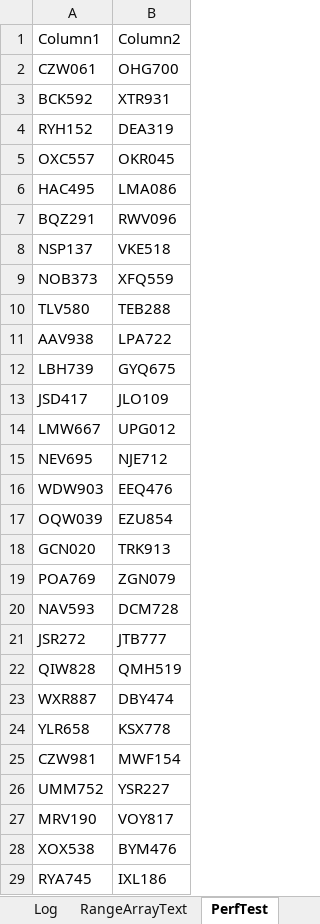
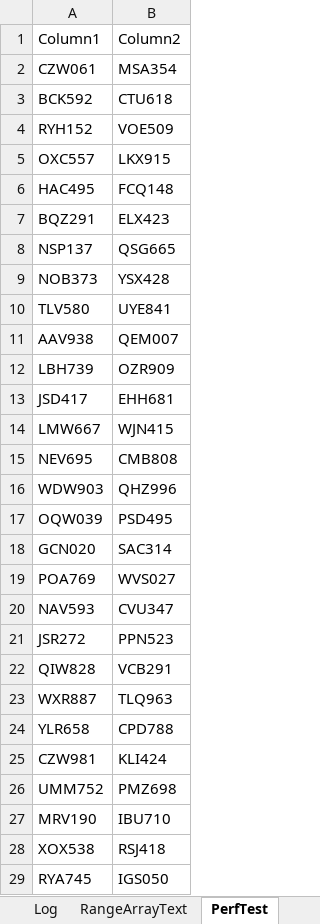
Before and after one commit to ceybers/excel-table-transfer, an Excel workbook: Development.xlsm, sheet PerfTest, drawn as a sheet; only a part is shown; values as stored, in another font and other column widths than the file's, no borders; table styles not drawn; the diff covers the shown part only; the diff names each change by its address in the sheet, - before the commit and + after, or states it on an @@ line.

```diff
--- a/Development.xlsm (sheet PerfTest)
+++ b/Development.xlsm (sheet PerfTest)
-B2: OHG700
+B2: MSA354
-B3: XTR931
+B3: CTU618
-B4: DEA319
+B4: VOE509
-B5: OKR045
+B5: LKX915
-B6: LMA086
+B6: FCQ148
-B7: RWV096
+B7: ELX423
-B8: VKE518
+B8: QSG665
-B9: XFQ559
+B9: YSX428
-B10: TEB288
+B10: UYE841
-B11: LPA722
+B11: QEM007
-B12: GYQ675
+B12: OZR909
-B13: JLO109
+B13: EHH681
-B14: UPG012
+B14: WJN415
-B15: NJE712
+B15: CMB808
-B16: EEQ476
+B16: QHZ996
-B17: EZU854
+B17: PSD495
-B18: TRK913
+B18: SAC314
-B19: ZGN079
+B19: WVS027
-B20: DCM728
+B20: CVU347
-B21: JTB777
+B21: PPN523
-B22: QMH519
+B22: VCB291
-B23: DBY474
+B23: TLQ963
-B24: KSX778
+B24: CPD788
-B25: MWF154
+B25: KLI424
-B26: YSR227
+B26: PMZ698
-B27: VOY817
+B27: IBU710
-B28: BYM476
+B28: RSJ418
-B29: IXL186
+B29: IGS050
```
Also changed, not shown: 973 edited cells elsewhere in this sheet, sheet Sheet1, Production.xlsm, 17 other files.
